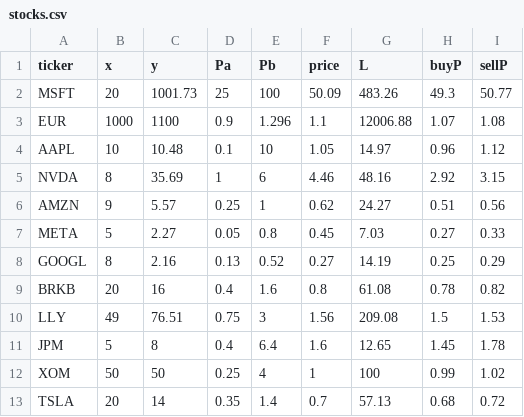
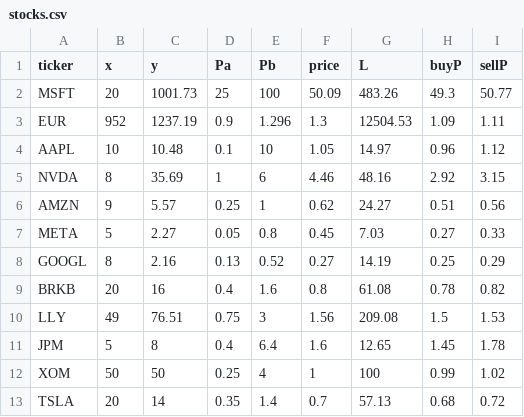
Before and after one commit to Cepumins/LPM, a CSV file: backend/stocks.csv, drawn as a sheet.

```diff
--- a/backend/stocks.csv
+++ b/backend/stocks.csv
@@ -2,3 +2,3 @@
 "MSFT",20,1001.73,25,100,50.09,483.26,49.3,50.77
-"EUR",1000,1100,0.9,1.296,1.1,12006.88,1.07,1.08
+"EUR",952,1237.19,0.9,1.296,1.3,12504.53,1.09,1.11
 "AAPL",10,10.48,0.1,10,1.05,14.97,0.96,1.12
```
Also changed, not shown: backend/sorted_stock_info.csv, backend/stock_info.csv, 7 other files.
